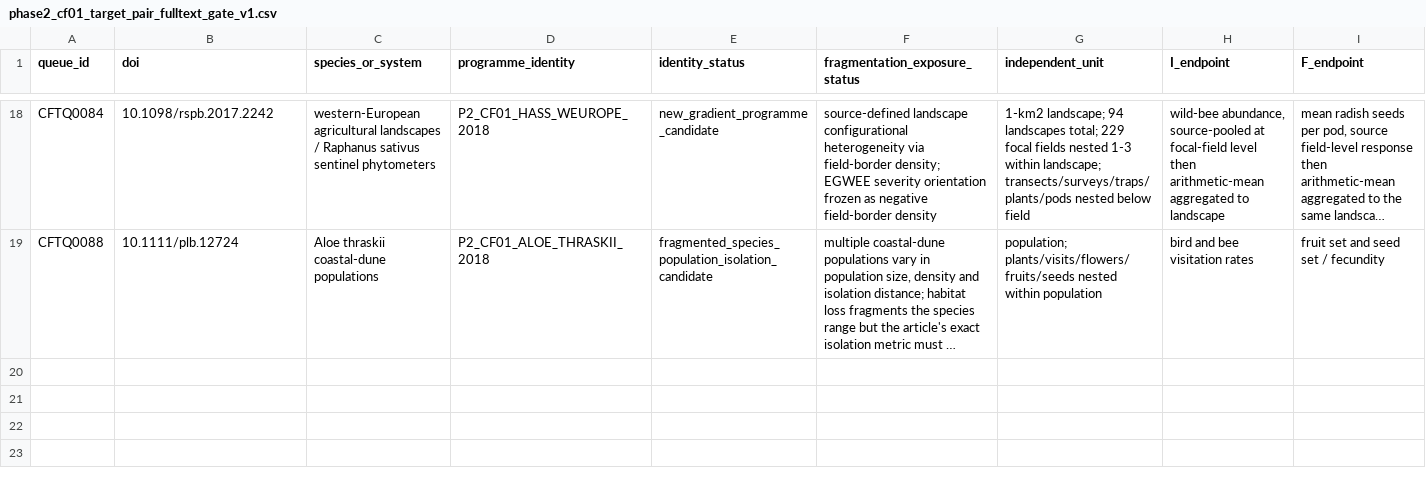
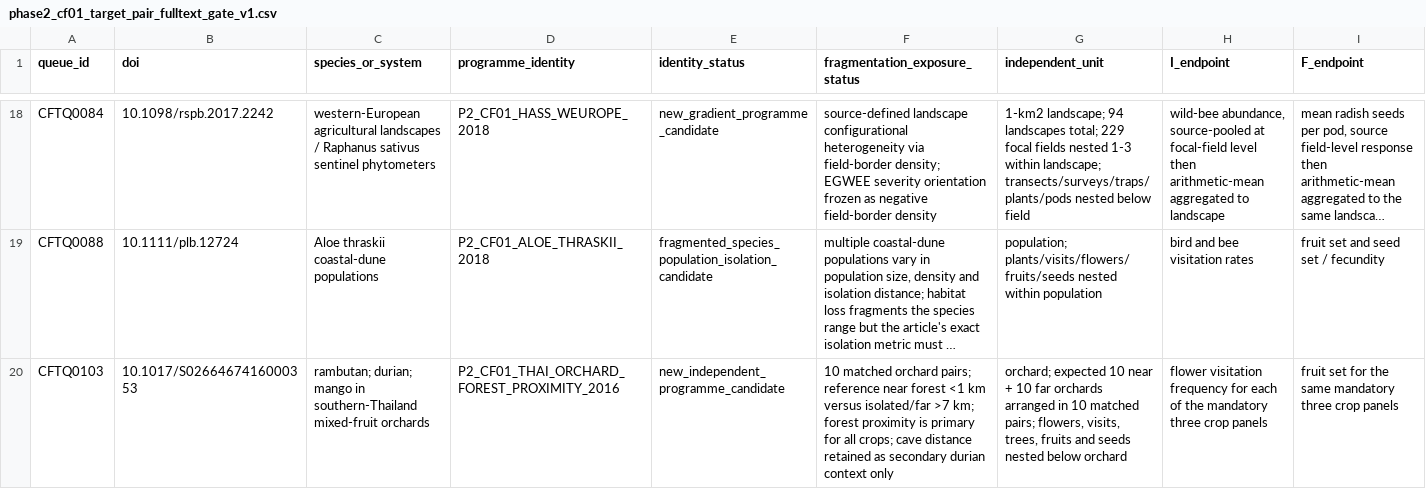
Before and after one commit to zuizui0223/egwee, a CSV file: evidence/meta_extraction/phase2_cf01_target_pair_fulltext_gate_v1.csv, drawn as a sheet; only a part is shown, gaps mark what is left out; long unchanged cells end in …; rows hold the shown columns only; the diff names each change by its address in the sheet, - before the commit and + after, or states it on an @@ line.

Commit message:
Gate Thai orchard direct I-F recovery

```diff
--- a/evidence/meta_extraction/phase2_cf01_target_pair_fulltext_gate_v1.csv
+++ b/evidence/meta_extraction/phase2_cf01_target_pair_fulltext_gate_v1.csv
+row 20: CFTQ0103 | 10.1017/S0266467416000353 | rambutan; durian; mango in southern-Thailand mixed-fruit orchards | P2_CF01_THAI_ORCHARD_FOREST_PROXIMITY_2016 | new_independent_programme_candidate | 10 matched orchard pairs; reference near forest <1 km versus isolated/far >7 km; forest proximity is primary for all crops; cave distance retained as secondary durian context only | orchard; expected 10 near + 10 far orchards arranged in 10 matched pairs; flowers, visits, trees, fruits and seeds nested below orchard | flower visitation frequency for each of the mandatory three crop panels | fruit set for the same mandatory three crop panels
```
